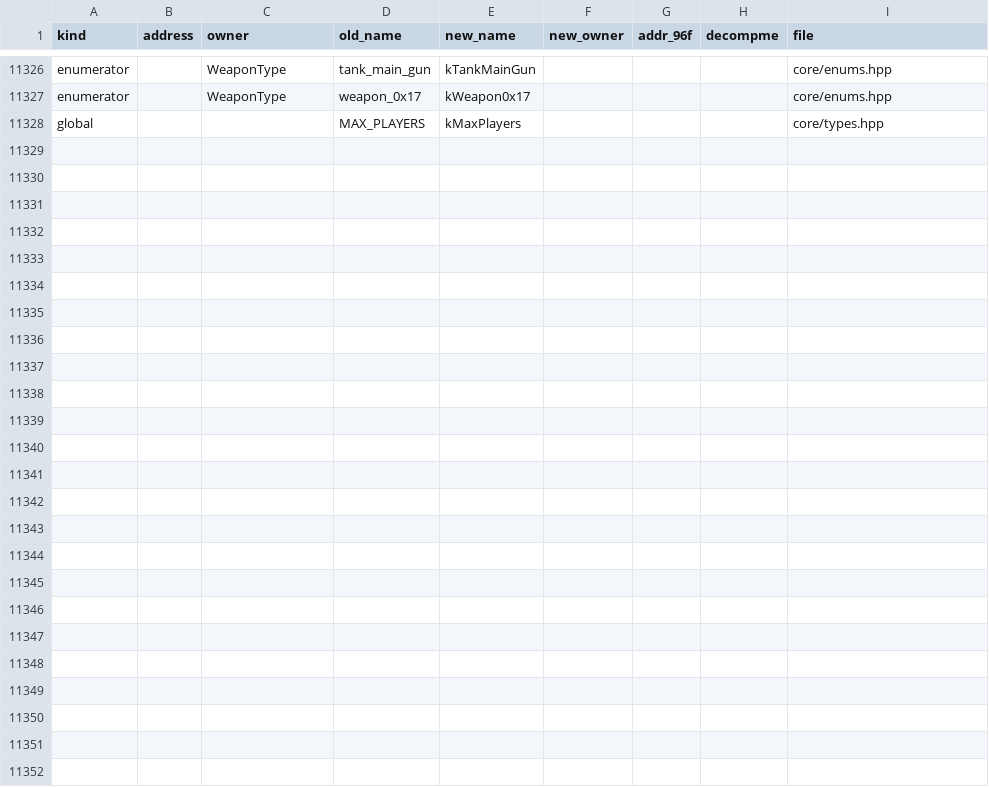
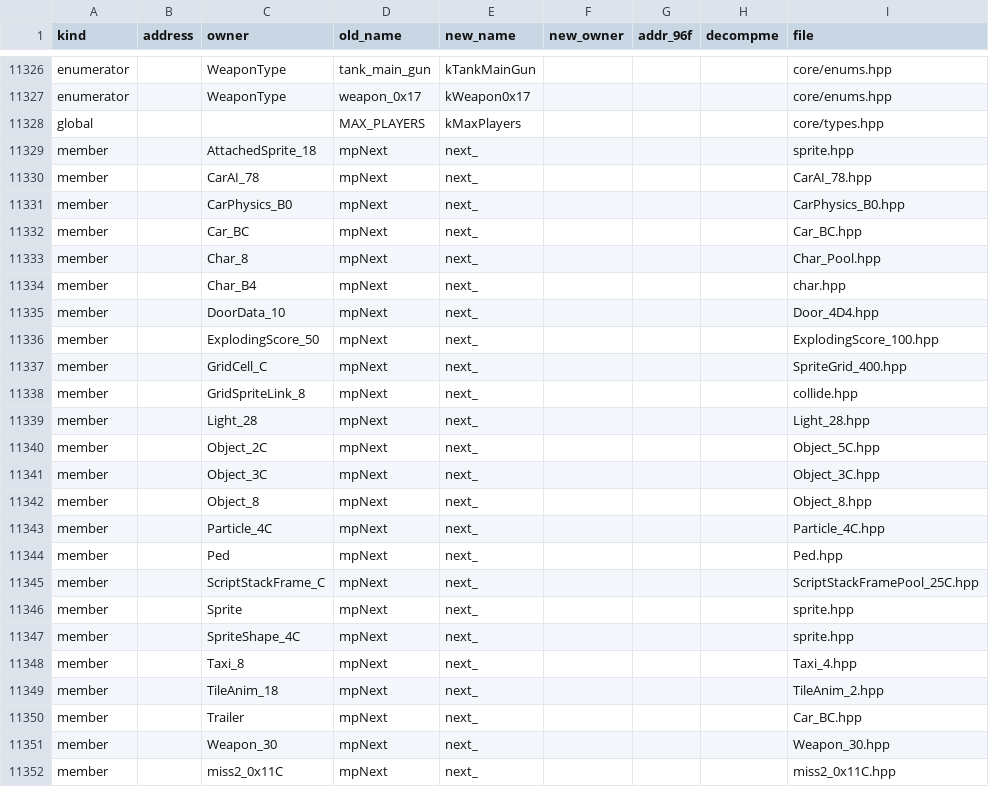
Before and after one commit to comedyjohn/gta2_re, a CSV file: port/tools/refactor/address_map.csv, drawn as a sheet; only a part is shown, gaps mark what is left out; the diff names each change by its address in the sheet, - before the commit and + after, or states it on an @@ line.

```diff
--- a/port/tools/refactor/address_map.csv
+++ b/port/tools/refactor/address_map.csv
+row 11329: member |  | AttachedSprite_18 | mpNext | next_ |  |  |  | sprite.hpp
+row 11330: member |  | CarAI_78 | mpNext | next_ |  |  |  | CarAI_78.hpp
+row 11331: member |  | CarPhysics_B0 | mpNext | next_ |  |  |  | CarPhysics_B0.hpp
+row 11332: member |  | Car_BC | mpNext | next_ |  |  |  | Car_BC.hpp
+row 11333: member |  | Char_8 | mpNext | next_ |  |  |  | Char_Pool.hpp
+row 11334: member |  | Char_B4 | mpNext | next_ |  |  |  | char.hpp
+row 11335: member |  | DoorData_10 | mpNext | next_ |  |  |  | Door_4D4.hpp
+row 11336: member |  | ExplodingScore_50 | mpNext | next_ |  |  |  | ExplodingScore_100.hpp
+row 11337: member |  | GridCell_C | mpNext | next_ |  |  |  | SpriteGrid_400.hpp
+row 11338: member |  | GridSpriteLink_8 | mpNext | next_ |  |  |  | collide.hpp
+row 11339: member |  | Light_28 | mpNext | next_ |  |  |  | Light_28.hpp
+row 11340: member |  | Object_2C | mpNext | next_ |  |  |  | Object_5C.hpp
+row 11341: member |  | Object_3C | mpNext | next_ |  |  |  | Object_3C.hpp
+row 11342: member |  | Object_8 | mpNext | next_ |  |  |  | Object_8.hpp
+row 11343: member |  | Particle_4C | mpNext | next_ |  |  |  | Particle_4C.hpp
+row 11344: member |  | Ped | mpNext | next_ |  |  |  | Ped.hpp
+row 11345: member |  | ScriptStackFrame_C | mpNext | next_ |  |  |  | ScriptStackFramePool_25C.hpp
+row 11346: member |  | Sprite | mpNext | next_ |  |  |  | sprite.hpp
+row 11347: member |  | SpriteShape_4C | mpNext | next_ |  |  |  | sprite.hpp
+row 11348: member |  | Taxi_8 | mpNext | next_ |  |  |  | Taxi_4.hpp
+row 11349: member |  | TileAnim_18 | mpNext | next_ |  |  |  | TileAnim_2.hpp
+row 11350: member |  | Trailer | mpNext | next_ |  |  |  | Car_BC.hpp
+row 11351: member |  | Weapon_30 | mpNext | next_ |  |  |  | Weapon_30.hpp
+row 11352: member |  | miss2_0x11C | mpNext | next_ |  |  |  | miss2_0x11C.hpp
```
Also changed, not shown: 55 other files.
